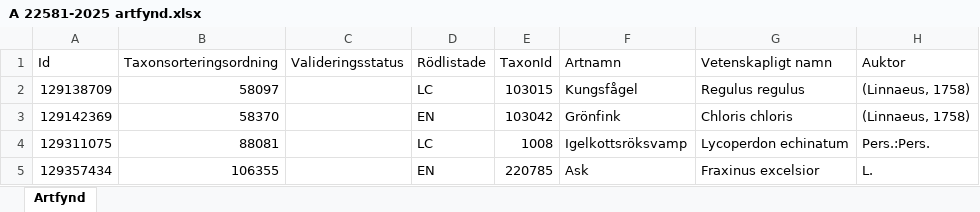
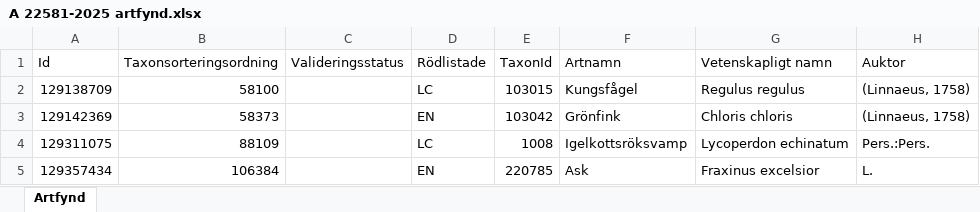
Before and after one commit to klasma/Logging_1419, an Excel workbook: artfynd/A 22581-2025 artfynd.xlsx, sheet Artfynd, drawn as a sheet; only a part is shown; values as stored, in another font and other column widths than the file's, no borders; the diff names each change by its address in the sheet, - before the commit and + after, or states it on an @@ line.

```diff
--- a/artfynd/A 22581-2025 artfynd.xlsx (sheet Artfynd)
+++ b/artfynd/A 22581-2025 artfynd.xlsx (sheet Artfynd)
-B2 (Taxonsorteringsordning): 58097
+B2 (Taxonsorteringsordning): 58100
-B3 (Taxonsorteringsordning): 58370
+B3 (Taxonsorteringsordning): 58373
-B4 (Taxonsorteringsordning): 88081
+B4 (Taxonsorteringsordning): 88109
-B5 (Taxonsorteringsordning): 106355
+B5 (Taxonsorteringsordning): 106384
```
Also changed, not shown: Översikt TJÖRN.xlsx, 12 other files.
